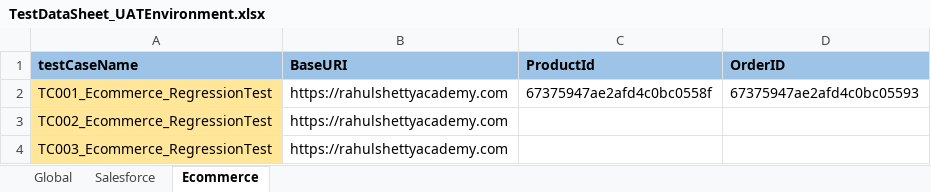
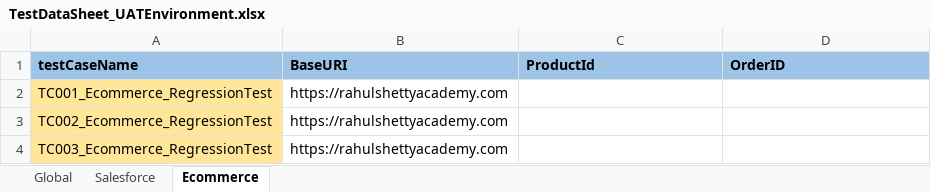
Before and after one commit to yogeshsjadhav13/PlaywrightForSalesforce, an Excel workbook: resources/TestDataSheet_UATEnvironment.xlsx, sheet Ecommerce, drawn as a sheet; values as stored, in another font and other column widths than the file's, no borders; the diff names each change by its address in the sheet, - before the commit and + after, or states it on an @@ line.

```diff
--- a/resources/TestDataSheet_UATEnvironment.xlsx (sheet Ecommerce)
+++ b/resources/TestDataSheet_UATEnvironment.xlsx (sheet Ecommerce)
-C2 (ProductId): 67375947ae2afd4c0bc0558f
+C2 (ProductId): (empty)
-D2 (OrderID): 67375947ae2afd4c0bc05593
+D2 (OrderID): (empty)
```
Also changed, not shown: sheet Salesforce, 3 other files.
